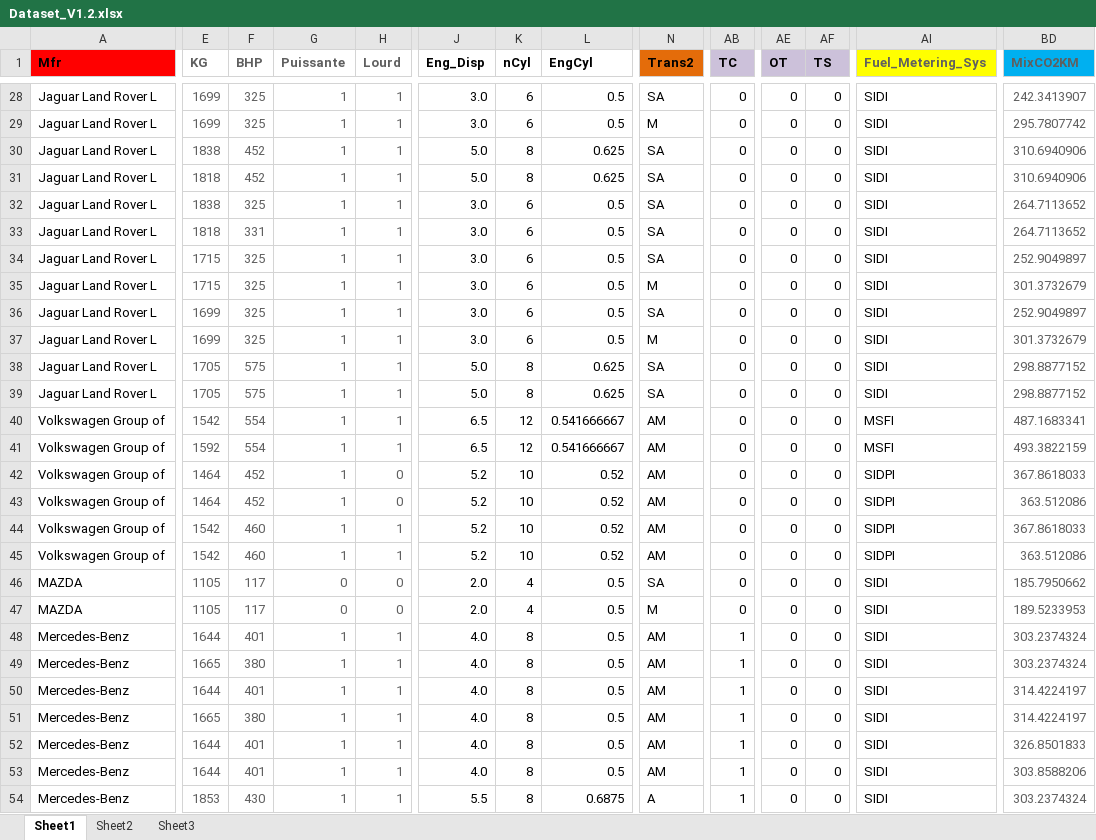
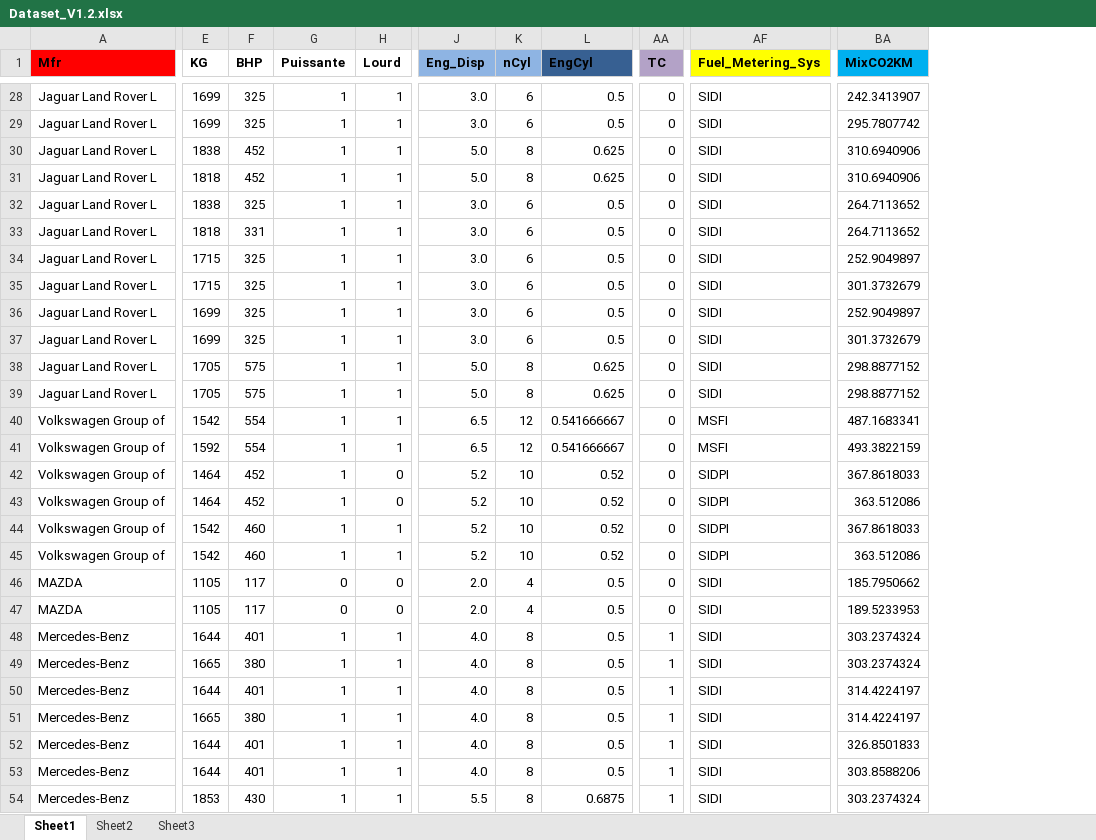
Before and after one commit to PatASaunders/Individual-Research-Project, an Excel workbook: Dataset_V1.2.xlsx, sheet Sheet1, drawn as a sheet; only a part is shown, gaps mark what is left out; values as stored, in another font and other column widths than the file's, no borders; removed rows and columns are numbered as before the commit, all else as after; the diff covers the shown part only; the diff names each change by its address in the sheet, - before the commit and + after, or states it on an @@ line.

```diff
--- a/Dataset_V1.2.xlsx (sheet Sheet1)
+++ b/Dataset_V1.2.xlsx (sheet Sheet1)
-column N (Trans2), rows 28-54: SA | M | SA | SA | SA | SA | SA | M | SA | M | SA | SA | AM | AM | AM | AM | AM | AM | SA | M | AM | AM | AM | AM | AM | AM | A
-column AE (OT), rows 28-54: all 0
-column AF (TS), rows 28-54: all 0
-E1:H54 text colour: #5F5F5F
+E1:H54 text colour: black
-J1:K1 fill: none
+J1:K1 fill: #8EB4E3
-L1 fill: none
+L1 fill: #376092
-AA1 fill: #CCC1DA
+AA1 fill: #B3A2C7
-AF1 text colour: #5F5F5F
+AF1 text colour: black
-BA1 text colour: #5F5F5F
+BA1 text colour: black
-BA28:BA54 text colour: #5F5F5F
+BA28:BA54 text colour: black
```
Also changed, not shown: 12 edited cells and cell formats elsewhere in this sheet, sheet Sheet2, formulas that keep their value.
